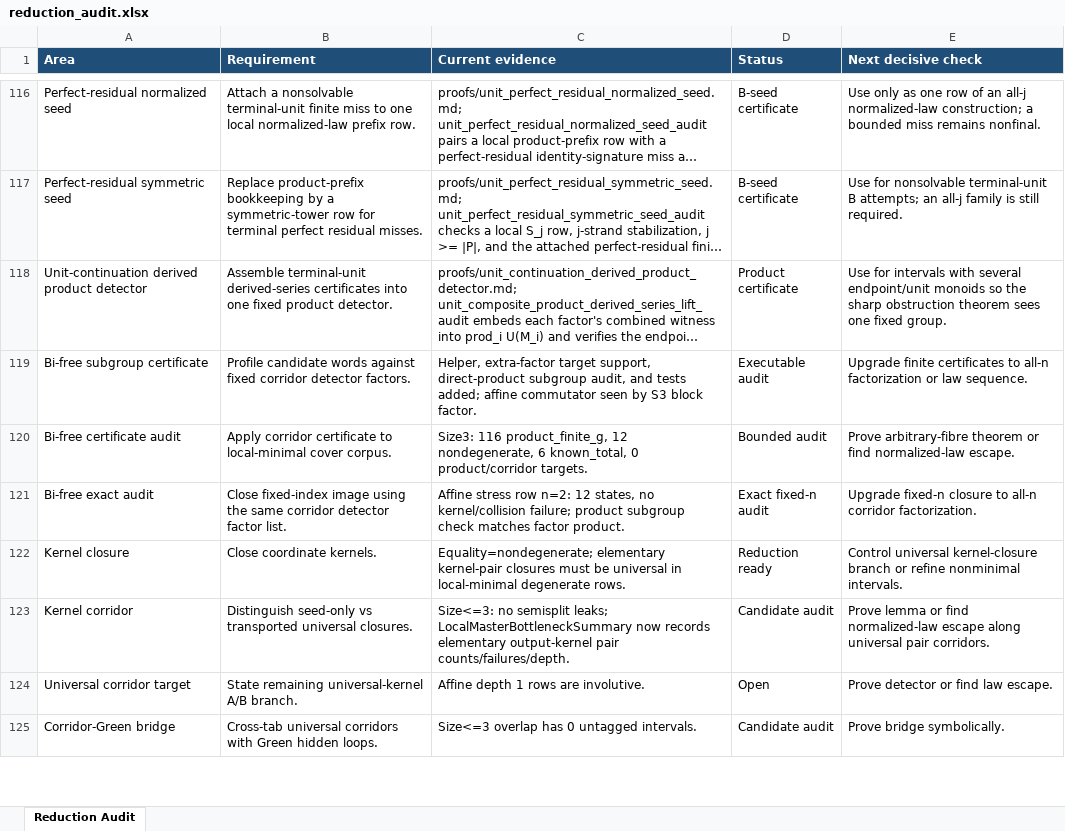
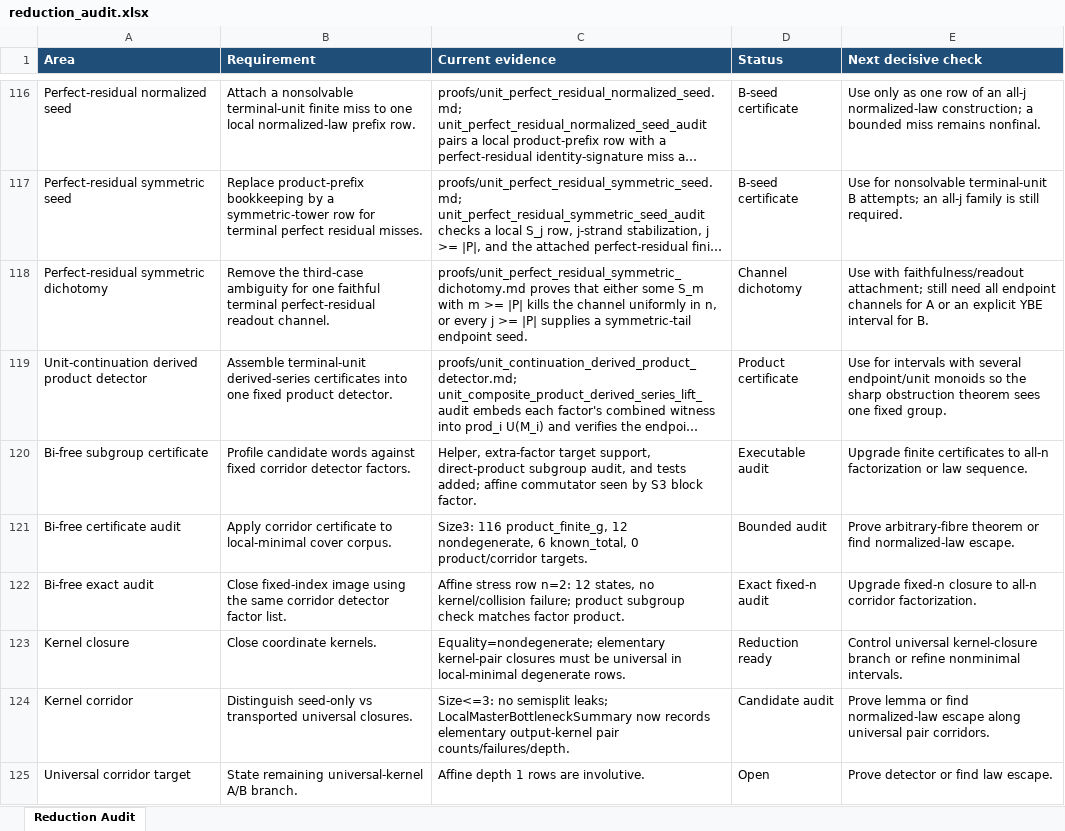
Before and after one commit to alexrudimer-boop/sawin, an Excel workbook: tables/reduction_audit.xlsx, sheet Reduction Audit, drawn as a sheet; only a part is shown, gaps mark what is left out; the shorter side is filled out with more unchanged rows; long unchanged cells end in …; values as stored, in another font and other column widths than the file's, no borders; conditional formats not drawn; the diff names each change by its address in the sheet, - before the commit and + after, or states it on an @@ line.

Commit message:
Record perfect residual symmetric dichotomy

```diff
--- a/tables/reduction_audit.xlsx (sheet Reduction Audit)
+++ b/tables/reduction_audit.xlsx (sheet Reduction Audit)
+row 118: Perfect-residual symmetric dichotomy | Remove the third-case ambiguity for one faithful terminal perfect-residual readout channel. | proofs/unit_perfect_residual_symmetric_dichotomy.md proves that either some S_m with m >= |P| kills the channel uniformly in n, or every j >= |P| supplies a symmetric-tail endpoint seed. | Channel dichotomy | Use with faithfulness/readout attachment; still need all endpoint channels for A or an explicit YBE interval for B.
```
Also changed, not shown: 6 other files.
